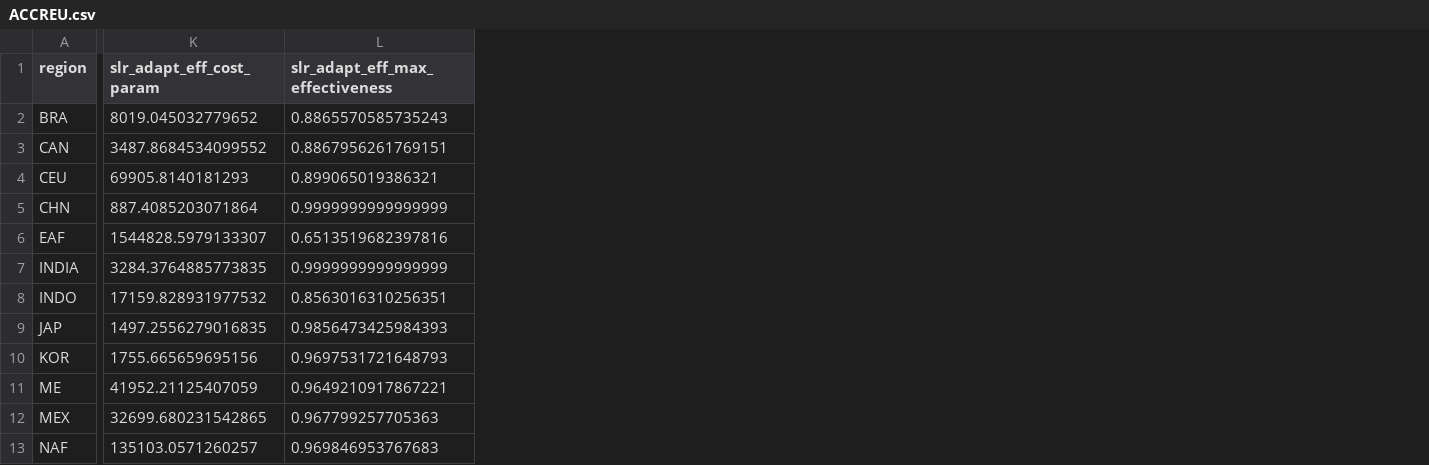
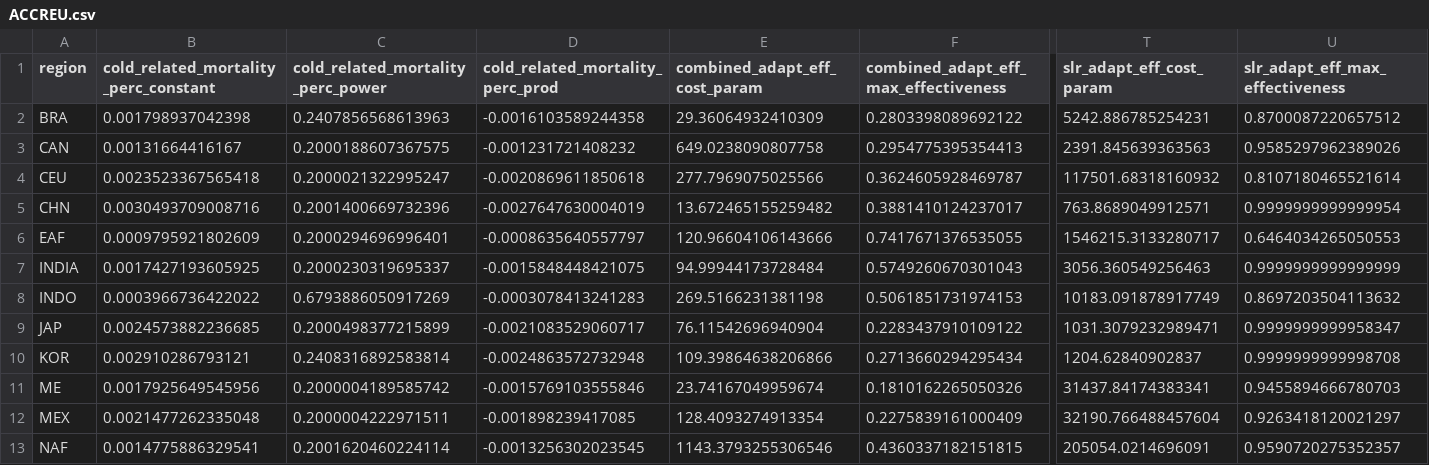
Before and after one commit to UtrechtUniversity/mimosa, a CSV file: mimosa/inputdata/regionalparams/ACCREU.csv, drawn as a sheet; only a part is shown, gaps mark what is left out; addresses are those after the commit; the diff covers the shown part only; the diff names each change by its address in the sheet, - before the commit and + after, or states it on an @@ line.

Commit message:
Labourprod benefits from warmer climate

```diff
--- a/mimosa/inputdata/regionalparams/ACCREU.csv
+++ b/mimosa/inputdata/regionalparams/ACCREU.csv
+column B, rows 1-13: cold_related_mortality_perc_constant | 0.001798937042398 | 0.00131664416167 | 0.0023523367565418 | 0.0030493709008716 | 0.0009795921802609 | 0.0017427193605925 | 0.0003966736422022 | 0.0024573882236685 | 0.002910286793121 | 0.0017925649545956 | 0.0021477262335048 | 0.0014775886329541
+column C, rows 1-13: cold_related_mortality_perc_power | 0.2407856568613963 | 0.2000188607367575 | 0.2000021322995247 | 0.2001400669732396 | 0.2000294696996401 | 0.2000230319695337 | 0.6793886050917269 | 0.2000498377215899 | 0.2408316892583814 | 0.2000004189585742 | 0.2000004222971511 | 0.2001620460224114
+column D (cold_related_mortality_perc_prod), rows 2-13: -0.0016103589244358 | -0.001231721408232 | -0.0020869611850618 | -0.0027647630004019 | -0.0008635640557797 | -0.0015848448421075 | -0.0003078413241283 | -0.0021083529060717 | -0.0024863572732948 | -0.0015769103555846 | -0.001898239417085 | -0.0013256302023545
+column E (combined_adapt_eff_cost_param), rows 2-13: 29.36064932410309 | 649.0238090807758 | 277.7969075025566 | 13.672465155259482 | 120.96604106143666 | 94.99944173728484 | 269.5166231381198 | 76.11542696940904 | 109.39864638206866 | 23.74167049959674 | 128.4093274913354 | 1143.3793255306546
+column F, rows 1-13: combined_adapt_eff_max_effectiveness | 0.2803398089692122 | 0.2954775395354413 | 0.3624605928469787 | 0.3881410124237017 | 0.7417671376535055 | 0.5749260670301043 | 0.5061851731974153 | 0.2283437910109122 | 0.2713660294295434 | 0.1810162265050326 | 0.2275839161000409 | 0.4360337182151815
-T2 (slr_adapt_eff_cost_param): 8019.045032779652
+T2 (slr_adapt_eff_cost_param): 5242.886785254231
-U2 (slr_adapt_eff_max_effectiveness): 0.8865570585735243
+U2 (slr_adapt_eff_max_effectiveness): 0.8700087220657512
-T3 (slr_adapt_eff_cost_param): 3487.8684534099552
+T3 (slr_adapt_eff_cost_param): 2391.845639363563
-U3 (slr_adapt_eff_max_effectiveness): 0.8867956261769151
+U3 (slr_adapt_eff_max_effectiveness): 0.9585297962389026
-T4 (slr_adapt_eff_cost_param): 69905.8140181293
+T4 (slr_adapt_eff_cost_param): 117501.68318160932
-U4 (slr_adapt_eff_max_effectiveness): 0.899065019386321
+U4 (slr_adapt_eff_max_effectiveness): 0.8107180465521614
-T5 (slr_adapt_eff_cost_param): 887.4085203071864
+T5 (slr_adapt_eff_cost_param): 763.8689049912571
-U5 (slr_adapt_eff_max_effectiveness): 0.9999999999999999
+U5 (slr_adapt_eff_max_effectiveness): 0.9999999999999954
-T6 (slr_adapt_eff_cost_param): 1544828.5979133307
+T6 (slr_adapt_eff_cost_param): 1546215.3133280717
-U6 (slr_adapt_eff_max_effectiveness): 0.6513519682397816
+U6 (slr_adapt_eff_max_effectiveness): 0.6464034265050553
-T7 (slr_adapt_eff_cost_param): 3284.3764885773835
+T7 (slr_adapt_eff_cost_param): 3056.360549256463
-T8 (slr_adapt_eff_cost_param): 17159.828931977532
+T8 (slr_adapt_eff_cost_param): 10183.091878917749
-U8 (slr_adapt_eff_max_effectiveness): 0.8563016310256351
+U8 (slr_adapt_eff_max_effectiveness): 0.8697203504113632
-T9 (slr_adapt_eff_cost_param): 1497.2556279016835
+T9 (slr_adapt_eff_cost_param): 1031.3079232989471
-U9 (slr_adapt_eff_max_effectiveness): 0.9856473425984393
+U9 (slr_adapt_eff_max_effectiveness): 0.9999999999958347
-T10 (slr_adapt_eff_cost_param): 1755.665659695156
+T10 (slr_adapt_eff_cost_param): 1204.62840902837
-U10 (slr_adapt_eff_max_effectiveness): 0.9697531721648793
+U10 (slr_adapt_eff_max_effectiveness): 0.9999999999998708
-T11 (slr_adapt_eff_cost_param): 41952.21125407059
+T11 (slr_adapt_eff_cost_param): 31437.84174383341
-U11 (slr_adapt_eff_max_effectiveness): 0.9649210917867221
+U11 (slr_adapt_eff_max_effectiveness): 0.9455894666780703
-T12 (slr_adapt_eff_cost_param): 32699.680231542865
+T12 (slr_adapt_eff_cost_param): 32190.766488457604
-U12 (slr_adapt_eff_max_effectiveness): 0.967799257705363
+U12 (slr_adapt_eff_max_effectiveness): 0.9263418120021297
-T13 (slr_adapt_eff_cost_param): 135103.0571260257
+T13 (slr_adapt_eff_cost_param): 205054.0214696091
-U13 (slr_adapt_eff_max_effectiveness): 0.969846953767683
+U13 (slr_adapt_eff_max_effectiveness): 0.9590720275352357
```
Also changed, not shown: 4 added columns and 26 edited cells elsewhere in this file, 2 other files.
